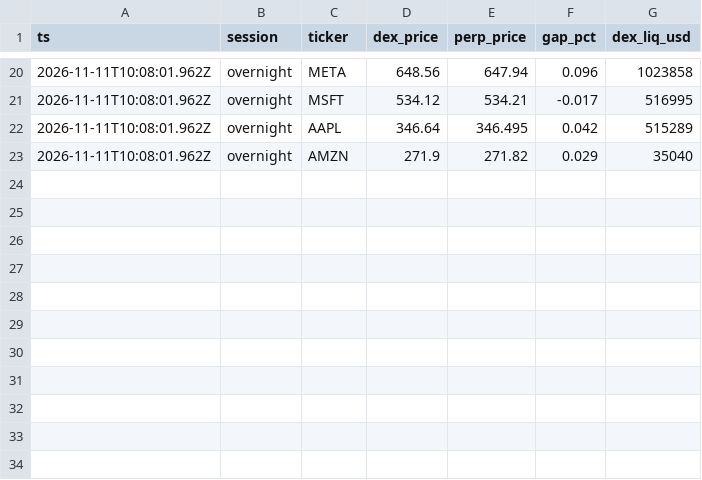
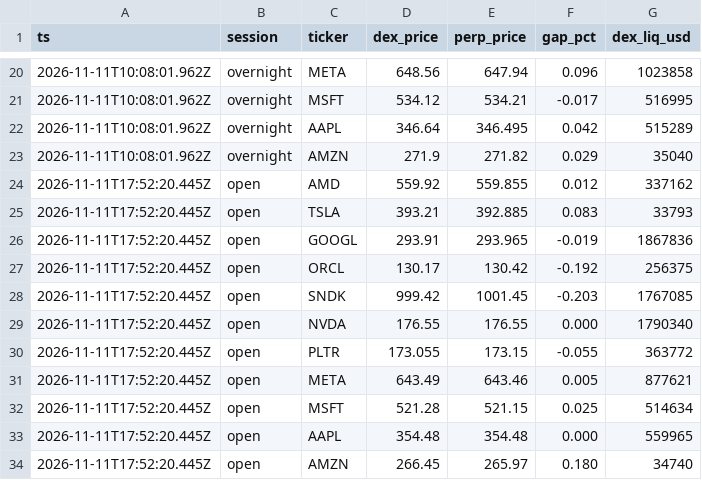
Before and after one commit to medomohamed22/base_ai, a CSV file: data/gaps.csv, drawn as a sheet; only a part is shown, gaps mark what is left out; the diff names each change by its address in the sheet, - before the commit and + after, or states it on an @@ line.

Commit message:
data: gap snapshot

```diff
--- a/data/gaps.csv
+++ b/data/gaps.csv
+row 24: 2026-11-11T17:52:20.445Z | open | AMD | 559.92 | 559.855 | 0.012 | 337162
+row 25: 2026-11-11T17:52:20.445Z | open | TSLA | 393.21 | 392.885 | 0.083 | 33793
+row 26: 2026-11-11T17:52:20.445Z | open | GOOGL | 293.91 | 293.965 | -0.019 | 1867836
+row 27: 2026-11-11T17:52:20.445Z | open | ORCL | 130.17 | 130.42 | -0.192 | 256375
+row 28: 2026-11-11T17:52:20.445Z | open | SNDK | 999.42 | 1001.45 | -0.203 | 1767085
+row 29: 2026-11-11T17:52:20.445Z | open | NVDA | 176.55 | 176.55 | 0.000 | 1790340
+row 30: 2026-11-11T17:52:20.445Z | open | PLTR | 173.055 | 173.15 | -0.055 | 363772
+row 31: 2026-11-11T17:52:20.445Z | open | META | 643.49 | 643.46 | 0.005 | 877621
+row 32: 2026-11-11T17:52:20.445Z | open | MSFT | 521.28 | 521.15 | 0.025 | 514634
+row 33: 2026-11-11T17:52:20.445Z | open | AAPL | 354.48 | 354.48 | 0.000 | 559965
+row 34: 2026-11-11T17:52:20.445Z | open | AMZN | 266.45 | 265.97 | 0.180 | 34740
```
